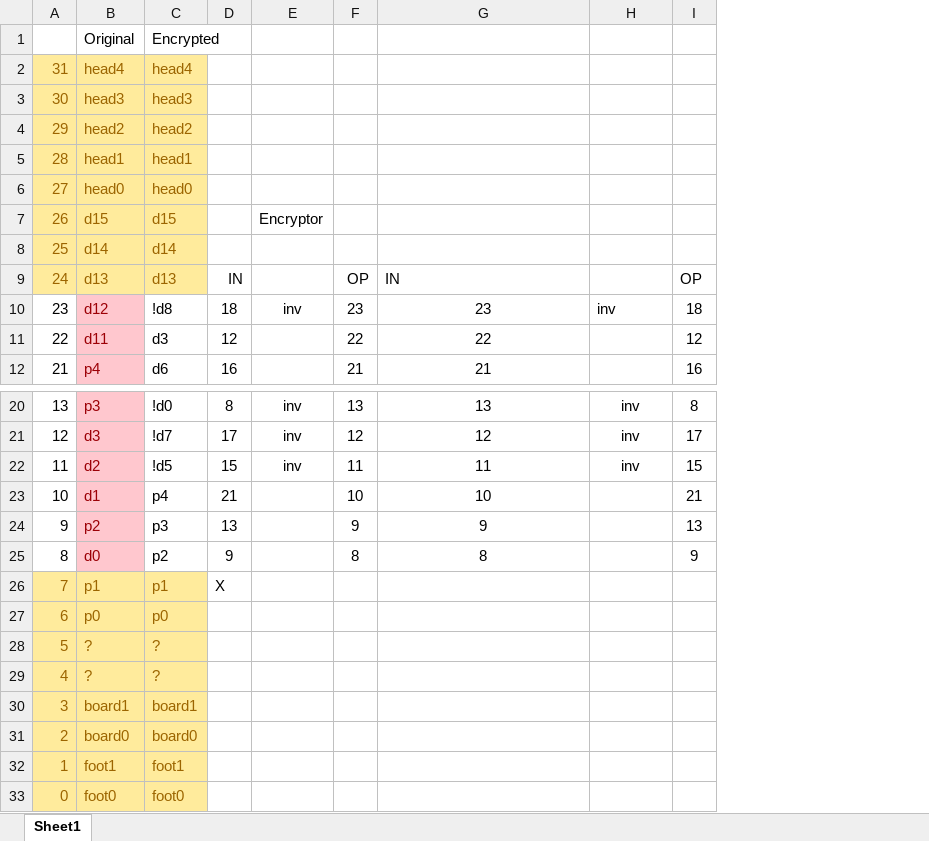
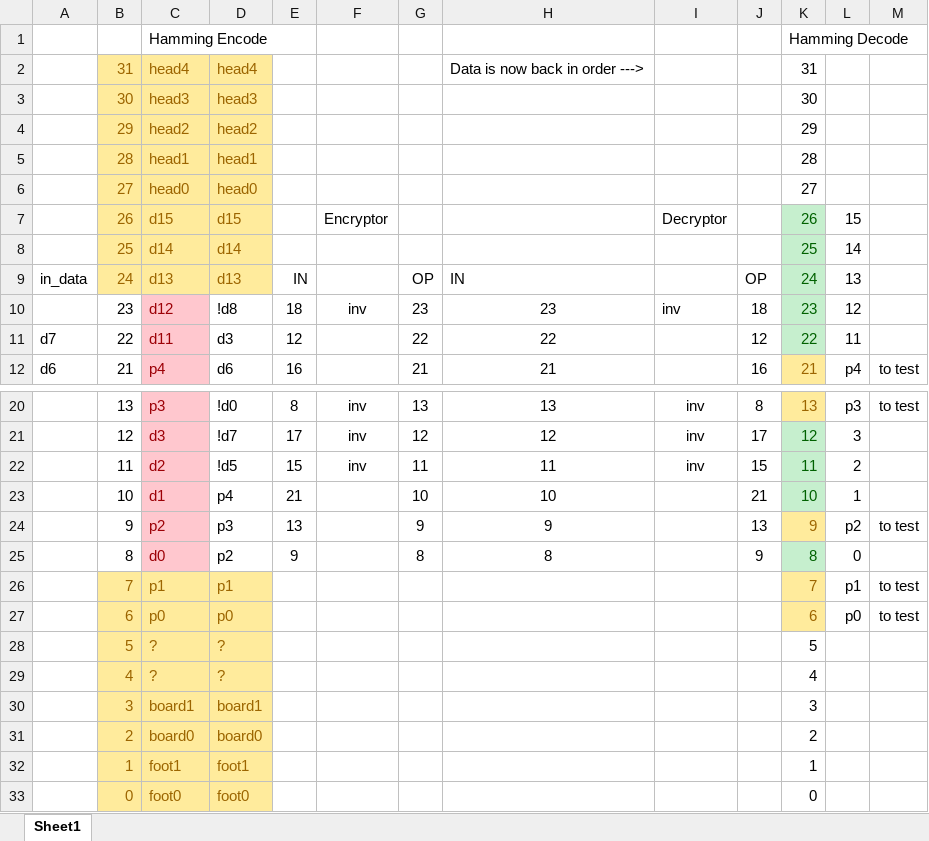
Before and after one commit to Nick-PC/SeniorDesign, an Excel workbook: bits.xlsx, sheet Sheet1, drawn as a sheet; only a part is shown, gaps mark what is left out; values as stored, in another font and other column widths than the file's, no borders; removed rows and columns are numbered as before the commit, all else as after; the diff names each change by its address in the sheet, - before the commit and + after, or states it on an @@ line.

```diff
--- a/bits.xlsx (sheet Sheet1)
+++ b/bits.xlsx (sheet Sheet1)
+column A, rows 9-12: in_data |  | d7 | d6
+column K, rows 2-12: 31 | 30 | 29 | 28 | 27 | 26 | 25 | 24 | 23 | 22 | 21; rows 20-33: 13 | 12 | 11 | 10 | 9 | 8 | 7 | 6 | 5 | 4 | 3 | 2 | 1 | 0
+column L, rows 7-12: 15 | 14 | 13 | 12 | 11 | p4; rows 20-27: p3 | 3 | 2 | 1 | p2 | 0 | p1 | p0
+column M, row 12: to test; rows 20-27: to test |  |  |  | to test |  | to test | to test
-row 1:  | Original | Encrypted
+row 1:  |  | Hamming Encode |  |  |  |  |  |  |  | Hamming Decode
-H2: (empty)
+H2: Data is now back in order --->
-I7: (empty)
+I7: Decryptor
-E26: X
+E26: (empty)
```
Also changed, not shown: 22 other files.
